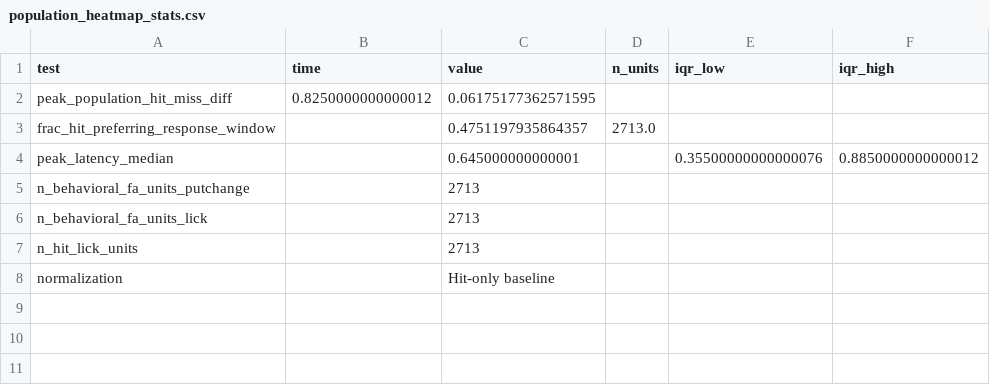
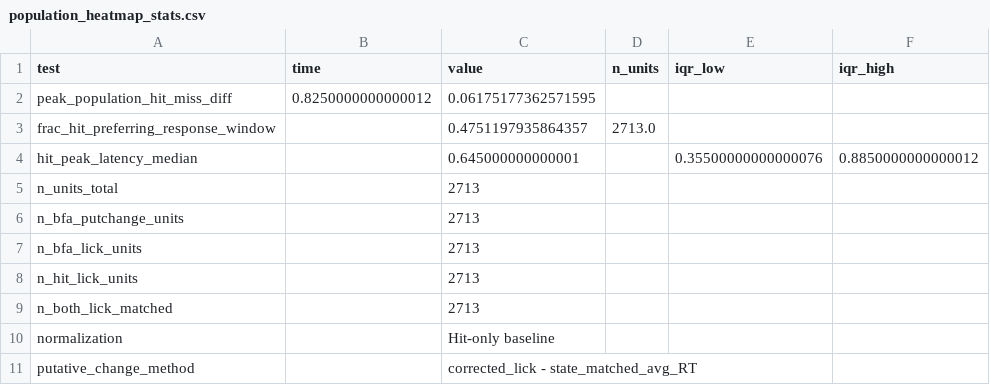
Before and after one commit to CherryGarcia-code/vis_detect_analysis_Sep2025, a CSV file: refactor_baseline/stats/03_population/population_heatmap_stats.csv, drawn as a sheet.

```diff
--- a/refactor_baseline/stats/03_population/population_heatmap_stats.csv
+++ b/refactor_baseline/stats/03_population/population_heatmap_stats.csv
@@ -3,6 +3,9 @@ peak_population_hit_miss_diff,0.8250000000000012,0.06175177362571595,,,
 frac_hit_preferring_response_window,,0.4751197935864357,2713.0,,
-peak_latency_median,,0.645000000000001,,0.35500000000000076,0.8850000000000012
-n_behavioral_fa_units_putchange,,2713,,,
-n_behavioral_fa_units_lick,,2713,,,
+hit_peak_latency_median,,0.645000000000001,,0.35500000000000076,0.8850000000000012
+n_units_total,,2713,,,
+n_bfa_putchange_units,,2713,,,
+n_bfa_lick_units,,2713,,,
 n_hit_lick_units,,2713,,,
+n_both_lick_matched,,2713,,,
 normalization,,Hit-only baseline,,,
+putative_change_method,,corrected_lick - state_matched_avg_RT,,,
```
Also changed, not shown: refactor_baseline/stats/01_behavior/learning_curve_stats.csv, refactor_baseline/stats/01_behavior/post_error_controls_stats.csv, 4 other files.
